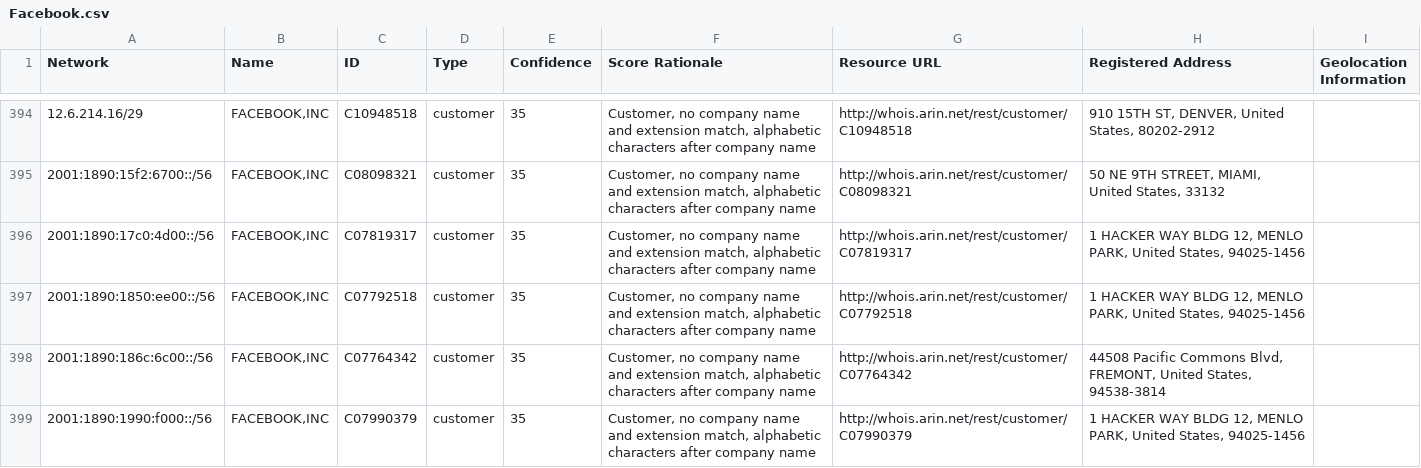
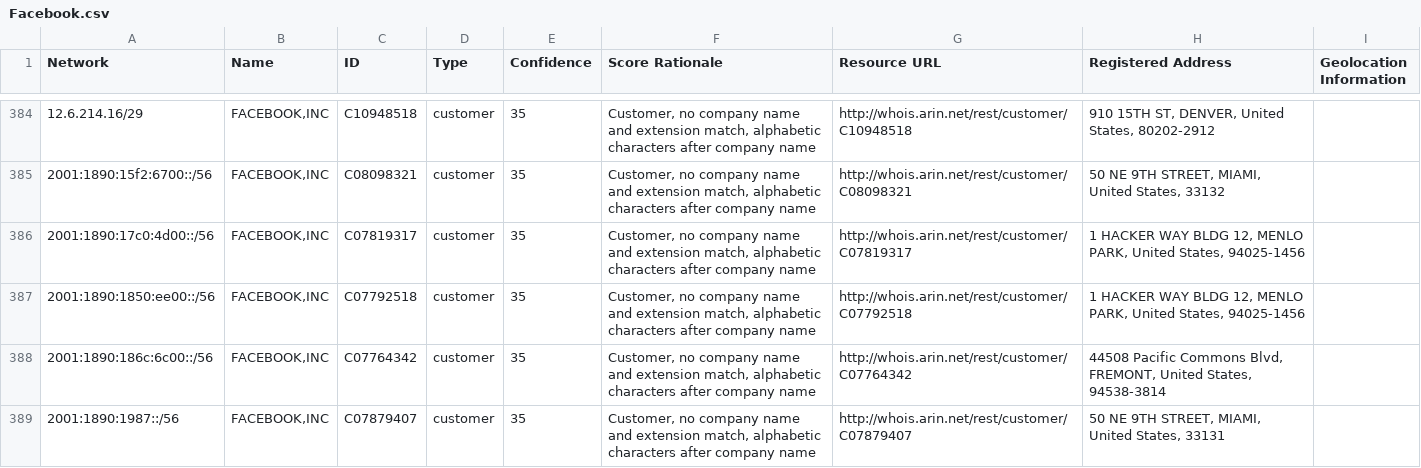
Before and after one commit to venkataramanab/NetblockTool, a CSV file: data/Facebook.csv, drawn as a sheet; only a part is shown, gaps mark what is left out; the shorter side is filled out with more unchanged rows; the diff covers the shown part only; the diff names each change by its address in the sheet, - before the commit and + after, or states it on an @@ line.

```diff
--- a/data/Facebook.csv
+++ b/data/Facebook.csv
+row 389: 2001:1890:1987::/56 | FACEBOOK,INC | C07879407 | customer | 35 | Customer, no company name and extension match, alphabetic characters after company name | http://whois.arin.net/rest/customer/C07879407 | 50 NE 9TH STREET, MIAMI, United States, 33131
```
Also changed, not shown: 10 added rows and 12 removed rows elsewhere in this file.
